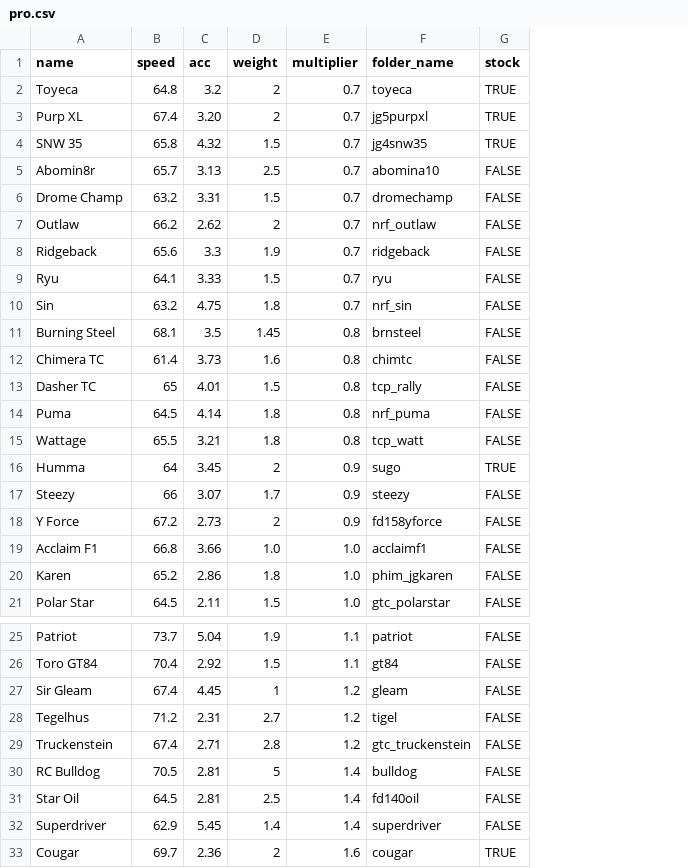
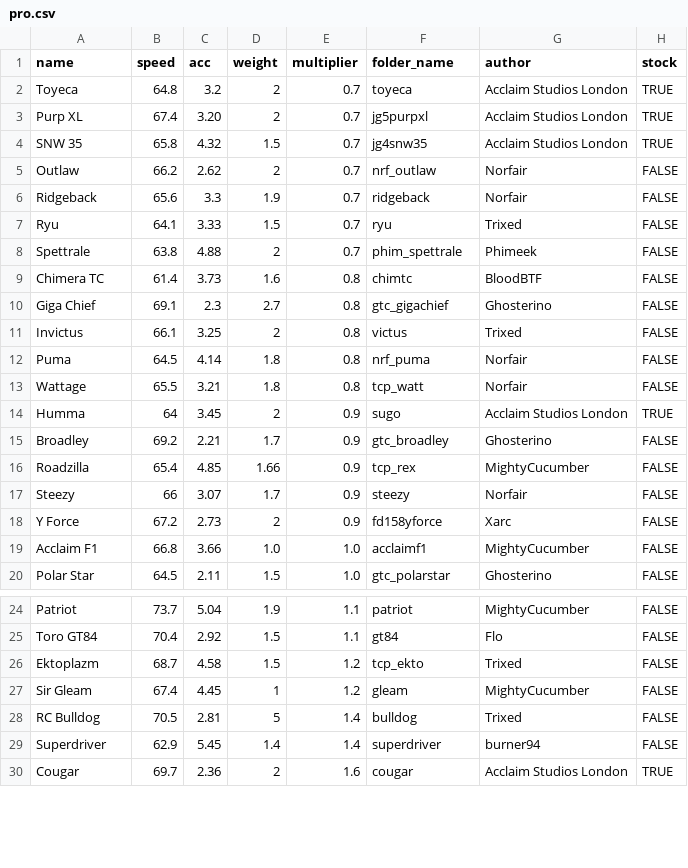
Before and after one commit to Re-Volt-America/RVA-Data, a CSV file: models/cars/pro.csv, drawn as a sheet; only a part is shown, gaps mark what is left out; removed rows and columns are numbered as before the commit, all else as after; the diff names each change by its address in the sheet, - before the commit and + after, or states it on an @@ line.

Commit message:
Update pro.csv
- IN: Broadley (0.9), Ektoplazm (1.2), Giga Chief (0.8), Invictus (0.8), Roadzilla (0.9), Spettrale (0.7).
- OUT: Abomin8r, Drome Champ, Sin, Burning Steel, Dasher TC, Karen, Tegelhus, Truckenstein, Star Oil.

```diff
--- a/models/cars/pro.csv
+++ b/models/cars/pro.csv
+column G (author), rows 2-7: Acclaim Studios London | Acclaim Studios London | Acclaim Studios London | Norfair | Norfair | Trixed; row 9: BloodBTF; rows 12-14: Norfair | Norfair | Acclaim Studios London; rows 17-20: Norfair | Xarc | MightyCucumber | Ghosterino; rows 24-25: MightyCucumber | Flo; rows 27-30: MightyCucumber | Trixed | burner94 | Acclaim Studios London
-row 5: Abomin8r | 65.7 | 3.13 | 2.5 | 0.7 | abomina10 | FALSE
-row 6: Drome Champ | 63.2 | 3.31 | 1.5 | 0.7 | dromechamp | FALSE
-row 10: Sin | 63.2 | 4.75 | 1.8 | 0.7 | nrf_sin | FALSE
-row 11: Burning Steel | 68.1 | 3.5 | 1.45 | 0.8 | brnsteel | FALSE
+row 8: Spettrale | 63.8 | 4.88 | 2 | 0.7 | phim_spettrale | Phimeek | FALSE
-row 13: Dasher TC | 65 | 4.01 | 1.5 | 0.8 | tcp_rally | FALSE
+row 10: Giga Chief | 69.1 | 2.3 | 2.7 | 0.8 | gtc_gigachief | Ghosterino | FALSE
+row 11: Invictus | 66.1 | 3.25 | 2 | 0.8 | victus | Trixed | FALSE
+row 15: Broadley | 69.2 | 2.21 | 1.7 | 0.9 | gtc_broadley | Ghosterino | FALSE
+row 16: Roadzilla | 65.4 | 4.85 | 1.66 | 0.9 | tcp_rex | MightyCucumber | FALSE
-row 20: Karen | 65.2 | 2.86 | 1.8 | 1.0 | phim_jgkaren | FALSE
+row 26: Ektoplazm | 68.7 | 4.58 | 1.5 | 1.2 | tcp_ekto | Trixed | FALSE
-row 28: Tegelhus | 71.2 | 2.31 | 2.7 | 1.2 | tigel | FALSE
-row 29: Truckenstein | 67.4 | 2.71 | 2.8 | 1.2 | gtc_truckenstein | FALSE
-row 31: Star Oil | 64.5 | 2.81 | 2.5 | 1.4 | fd140oil | FALSE
```
